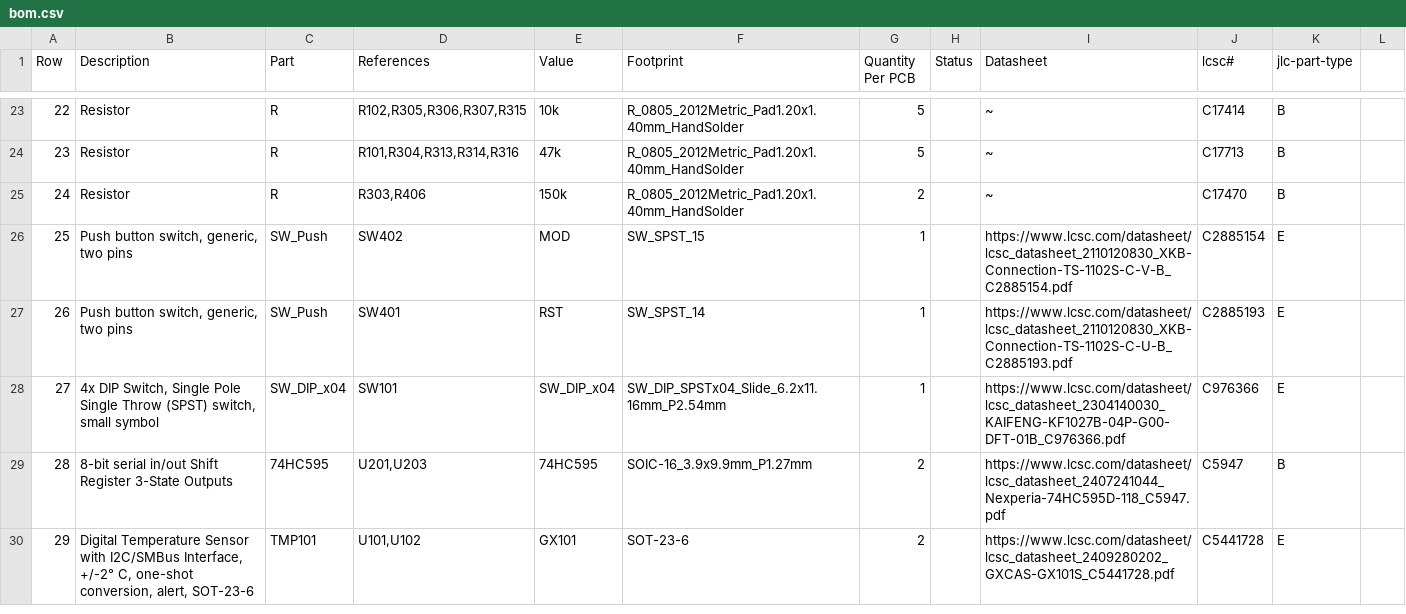
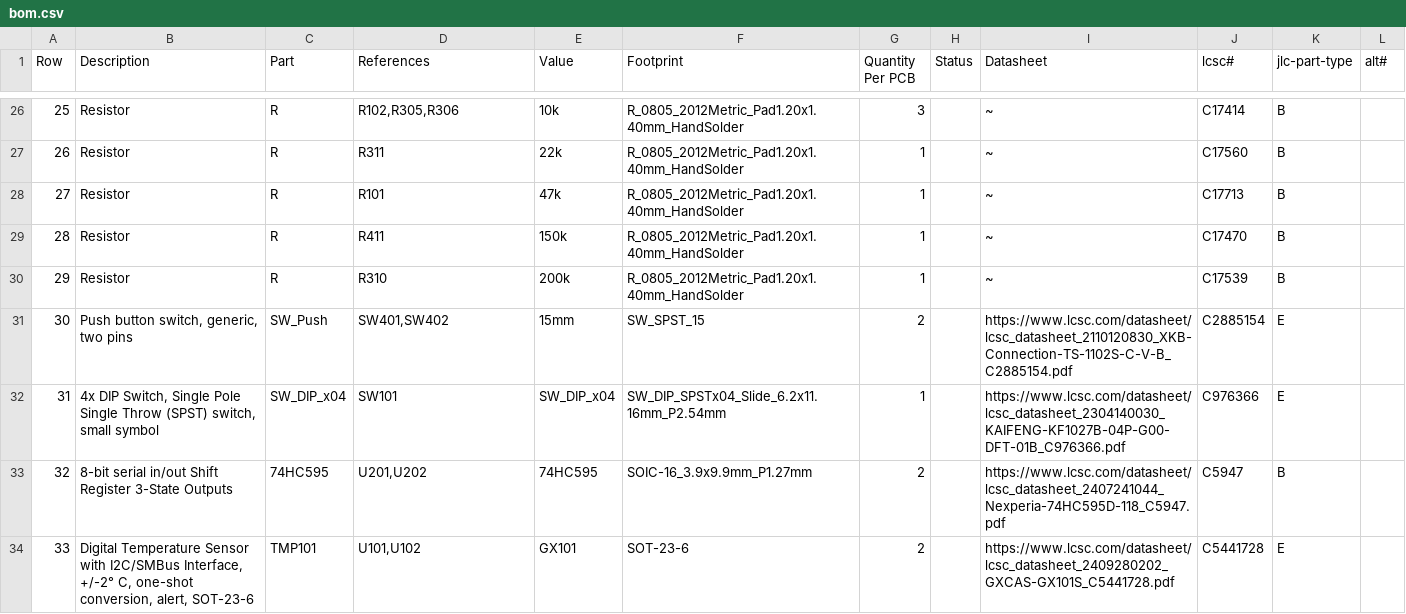
Before and after one commit to makerspacelt/WormControl-Relay15x5t15-ControlUI, a CSV file: gen/bom.csv, drawn as a sheet; only a part is shown, gaps mark what is left out; removed rows and columns are numbered as before the commit, all else as after; the diff covers the shown part only; the diff names each change by its address in the sheet, - before the commit and + after, or states it on an @@ line.

Commit message:
improvements for next prototype
* buck makes 6v now
* using LDO for 5v with over voltage disable
* using LDO for 3v3
* adding zener to 24v led to stop it from glowing from 5v USB
* added 0.2mm heigt for USB port hole
* both buttons now 15mm height

```diff
--- a/gen/bom.csv
+++ b/gen/bom.csv
-L1: (empty)
+L1: alt#
@@ column A (Row) renumbered from row 11 down @@
-D26 (References): R102,R305,R306,R307,R315
+D26 (References): R102,R305,R306
-G26 (Quantity Per PCB): 5
+G26 (Quantity Per PCB): 3
+row 27: 26 | Resistor | R | R311 | 22k | R_0805_2012Metric_Pad1.20x1.40mm_HandSolder | 1 |  | ~ | C17560 | B
-D28 (References): R101,R304,R313,R314,R316
+D28 (References): R101
-G28 (Quantity Per PCB): 5
+G28 (Quantity Per PCB): 1
-D29 (References): R303,R406
+D29 (References): R411
-G29 (Quantity Per PCB): 2
+G29 (Quantity Per PCB): 1
+row 30: 29 | Resistor | R | R310 | 200k | R_0805_2012Metric_Pad1.20x1.40mm_HandSolder | 1 |  | ~ | C17539 | B
-D31 (References): SW402
+D31 (References): SW401,SW402
-E31 (Value): MOD
+E31 (Value): 15mm
-G31 (Quantity Per PCB): 1
+G31 (Quantity Per PCB): 2
-row 27: 26 | Push button switch, generic, two pins | SW_Push | SW401 | RST | SW_SPST_14 | 1 |  | https://www.lcsc.com/datasheet/lcsc_datasheet_2110120830_XKB-Connection-TS-1102S-C-U-B_C2885193.pdf | C2885193 | E
-D33 (References): U201,U203
+D33 (References): U201,U202
```
Also changed, not shown: 6 added rows, 2 removed rows and 36 edited cells elsewhere in this file, gen/bom_lcsc.csv, gen/single/_bom.csv, 35 other files.
